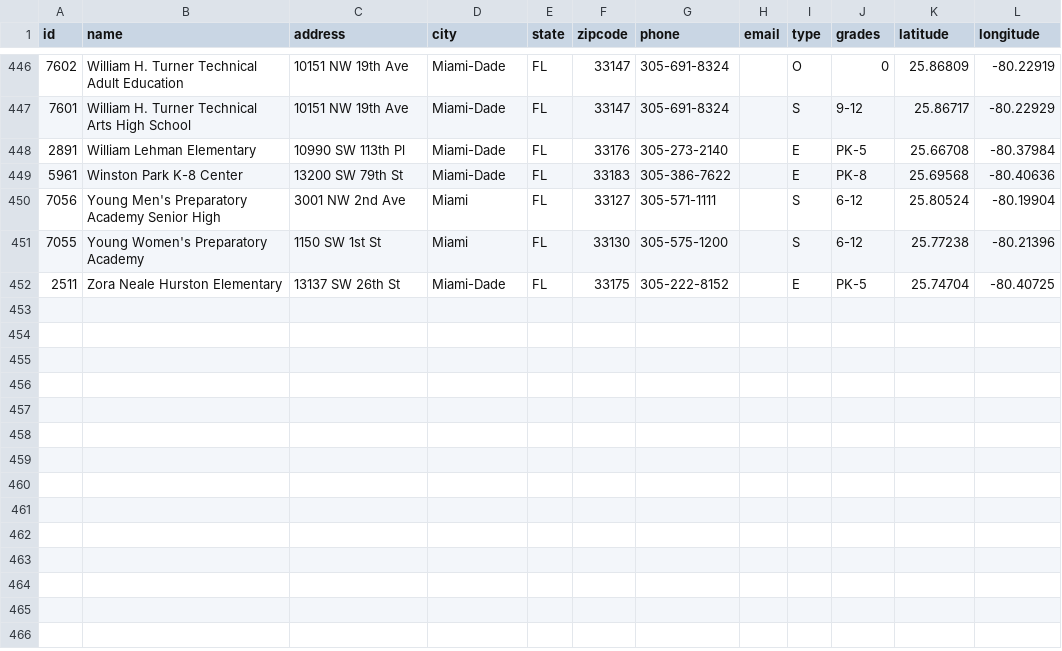
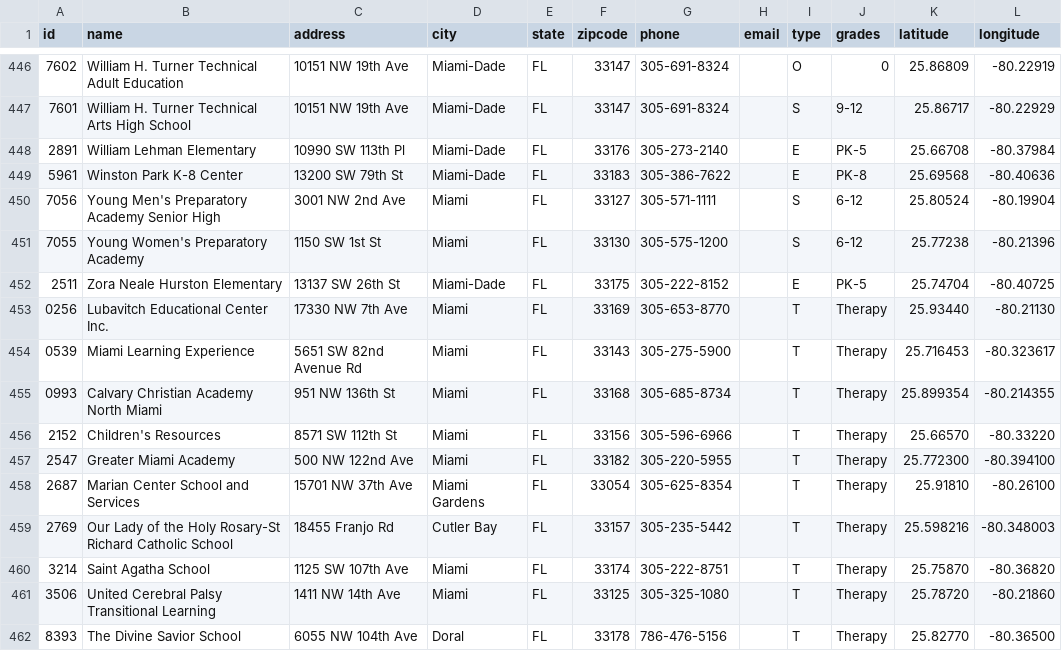
Before and after one commit to rabermudezg13/MiamiSchools, a CSV file: public/schools.csv, drawn as a sheet; only a part is shown, gaps mark what is left out; the diff names each change by its address in the sheet, - before the commit and + after, or states it on an @@ line.

Commit message:
Add requested Therapy Schools

```diff
--- a/public/schools.csv
+++ b/public/schools.csv
+row 453: 0256 | Lubavitch Educational Center Inc. | 17330 NW 7th Ave | Miami | FL | 33169 | 305-653-8770 |  | T | Therapy | 25.93440 | -80.21130
+row 454: 0539 | Miami Learning Experience | 5651 SW 82nd Avenue Rd | Miami | FL | 33143 | 305-275-5900 |  | T | Therapy | 25.716453 | -80.323617
+row 455: 0993 | Calvary Christian Academy North Miami | 951 NW 136th St | Miami | FL | 33168 | 305-685-8734 |  | T | Therapy | 25.899354 | -80.214355
+row 456: 2152 | Children's Resources | 8571 SW 112th St | Miami | FL | 33156 | 305-596-6966 |  | T | Therapy | 25.66570 | -80.33220
+row 457: 2547 | Greater Miami Academy | 500 NW 122nd Ave | Miami | FL | 33182 | 305-220-5955 |  | T | Therapy | 25.772300 | -80.394100
+row 458: 2687 | Marian Center School and Services | 15701 NW 37th Ave | Miami Gardens | FL | 33054 | 305-625-8354 |  | T | Therapy | 25.91810 | -80.26100
+row 459: 2769 | Our Lady of the Holy Rosary-St Richard Catholic School | 18455 Franjo Rd | Cutler Bay | FL | 33157 | 305-235-5442 |  | T | Therapy | 25.598216 | -80.348003
+row 460: 3214 | Saint Agatha School | 1125 SW 107th Ave | Miami | FL | 33174 | 305-222-8751 |  | T | Therapy | 25.75870 | -80.36820
+row 461: 3506 | United Cerebral Palsy Transitional Learning | 1411 NW 14th Ave | Miami | FL | 33125 | 305-325-1080 |  | T | Therapy | 25.78720 | -80.21860
+row 462: 8393 | The Divine Savior School | 6055 NW 104th Ave | Doral | FL | 33178 | 786-476-5156 |  | T | Therapy | 25.82770 | -80.36500
```
